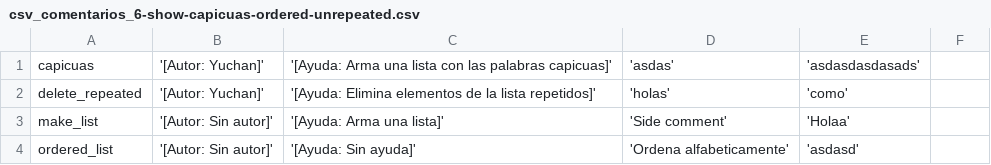
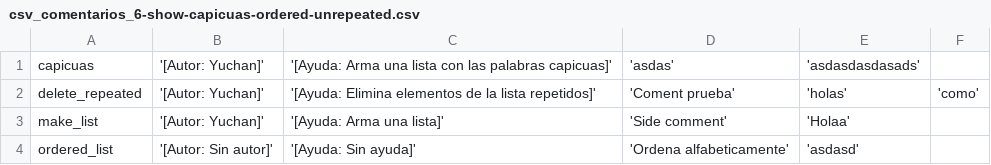
Before and after one commit to Yuchan45/TP-Grupal-Trebol, a CSV file: salidas/csv_comentarios_6-show-capicuas-ordered-unrepeated.csv, drawn as a sheet.

```diff
--- a/salidas/csv_comentarios_6-show-capicuas-ordered-unrepeated.csv
+++ b/salidas/csv_comentarios_6-show-capicuas-ordered-unrepeated.csv
@@ -1,4 +1,4 @@
 capicuas,'[Autor: Yuchan]', '[Ayuda: Arma una lista con las palabras capicuas]', 'asdas', 'asdasdasdasads'
-delete_repeated,'[Autor: Yuchan]', '[Ayuda: Elimina elementos de la lista repetidos]', 'holas', 'como'
-make_list,'[Autor: Sin autor]', '[Ayuda: Arma una lista]', 'Side comment', 'Holaa'
+delete_repeated,'[Autor: Yuchan]', '[Ayuda: Elimina elementos de la lista repetidos]', 'Coment prueba', 'holas', 'como'
+make_list,'[Autor: Yuchan]', '[Ayuda: Arma una lista]', 'Side comment', 'Holaa'
 ordered_list,'[Autor: Sin autor]', '[Ayuda: Sin ayuda]', 'Ordena alfabeticamente', 'asdasd'
```
Also changed, not shown: salidas/csv_funciones_6-show-capicuas-ordered-unrepeated.csv, salidas_modulos/panel_general.csv, 21 other files.
